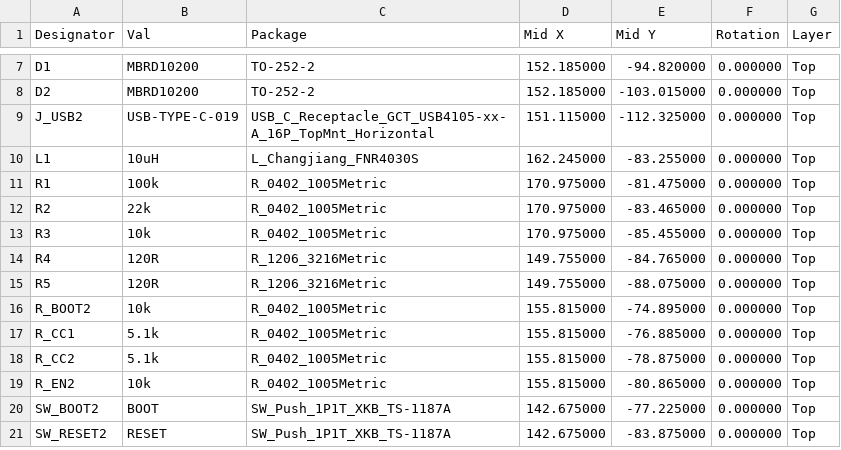
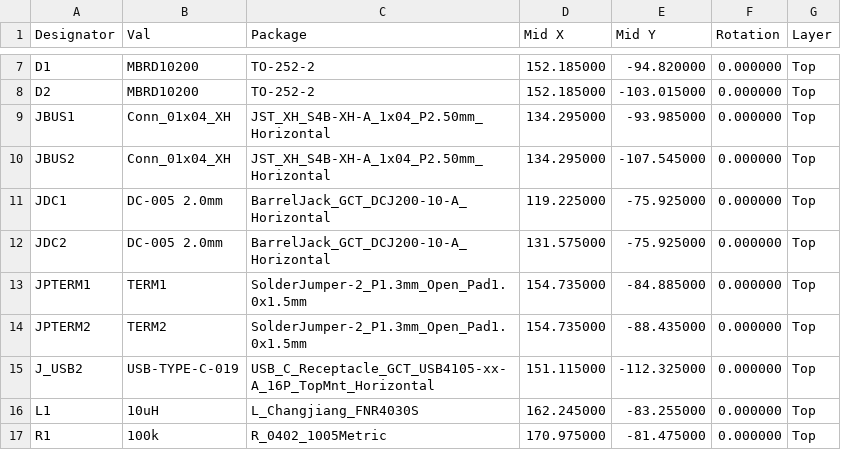
Before and after one commit to theatrus/tsumikoro, a CSV file: hardware/bridge/jlcpcb/bridge-CPL.csv, drawn as a sheet; only a part is shown, gaps mark what is left out; the shorter side is filled out with more unchanged rows.

```diff
--- a/hardware/bridge/jlcpcb/bridge-CPL.csv
+++ b/hardware/bridge/jlcpcb/bridge-CPL.csv
@@ -8,2 +8,8 @@ D1,MBRD10200,TO-252-2,152.185000,-94.820000,0.000000,Top
 D2,MBRD10200,TO-252-2,152.185000,-103.015000,0.000000,Top
+JBUS1,Conn_01x04_XH,JST_XH_S4B-XH-A_1x04_P2.50mm_Horizontal,134.295000,-93.985000,0.000000,Top
+JBUS2,Conn_01x04_XH,JST_XH_S4B-XH-A_1x04_P2.50mm_Horizontal,134.295000,-107.545000,0.000000,Top
+JDC1,DC-005 2.0mm,BarrelJack_GCT_DCJ200-10-A_Horizontal,119.225000,-75.925000,0.000000,Top
+JDC2,DC-005 2.0mm,BarrelJack_GCT_DCJ200-10-A_Horizontal,131.575000,-75.925000,0.000000,Top
+JPTERM1,TERM1,SolderJumper-2_P1.3mm_Open_Pad1.0x1.5mm,154.735000,-84.885000,0.000000,Top
+JPTERM2,TERM2,SolderJumper-2_P1.3mm_Open_Pad1.0x1.5mm,154.735000,-88.435000,0.000000,Top
 J_USB2,USB-TYPE-C-019,USB_C_Receptacle_GCT_USB4105-xx-A_16P_TopMnt_Horizontal,151.115000,-112.325000,0.000000,Top
```
Also changed, not shown: hardware/ministepper/jlcpcb/ministepper-CPL.csv, hardware/servo/jlcpcb/servo-CPL.csv, 44 other files.
